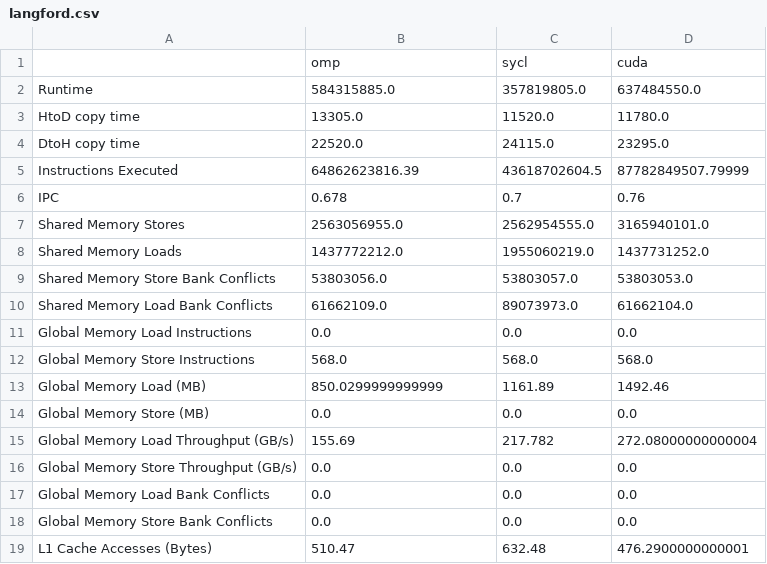
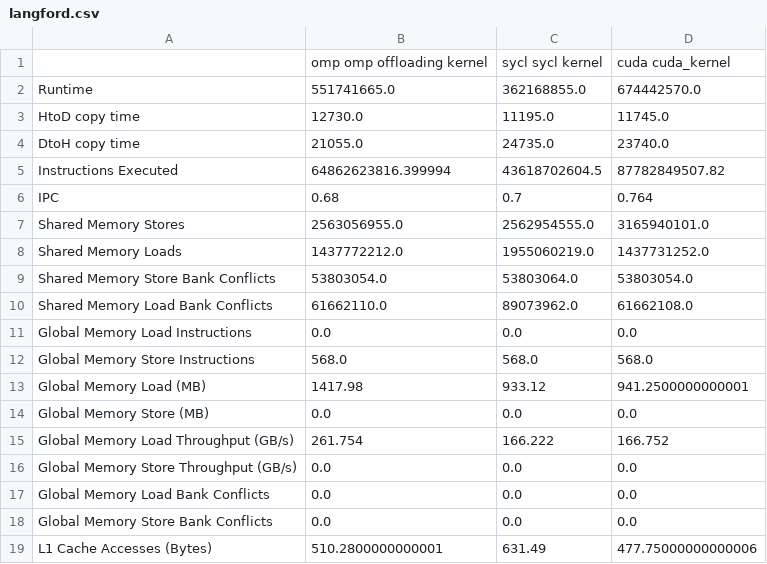
Before and after one commit to JakobSchaeffeler/offloading_tests_results, a CSV file: thx2_results/results/langford.csv, drawn as a sheet; only a part is shown; the diff covers the shown part only.

```diff
--- a/thx2_results/results/langford.csv
+++ b/thx2_results/results/langford.csv
@@ -1,16 +1,16 @@
-,omp,sycl,cuda
-Runtime,584315885.0,357819805.0,637484550.0
-HtoD copy time,13305.0,11520.0,11780.0
-DtoH copy time,22520.0,24115.0,23295.0
-Instructions Executed,64862623816.39,43618702604.5,87782849507.79999
-IPC,0.678,0.7,0.76
+,omp omp offloading kernel,sycl sycl kernel,cuda cuda_kernel
+Runtime,551741665.0,362168855.0,674442570.0
+HtoD copy time,12730.0,11195.0,11745.0
+DtoH copy time,21055.0,24735.0,23740.0
+Instructions Executed,64862623816.399994,43618702604.5,87782849507.82
+IPC,0.68,0.7,0.764
 Shared Memory Stores,2563056955.0,2562954555.0,3165940101.0
 Shared Memory Loads,1437772212.0,1955060219.0,1437731252.0
-Shared Memory Store Bank Conflicts,53803056.0,53803057.0,53803053.0
-Shared Memory Load Bank Conflicts,61662109.0,89073973.0,61662104.0
+Shared Memory Store Bank Conflicts,53803054.0,53803064.0,53803054.0
+Shared Memory Load Bank Conflicts,61662110.0,89073962.0,61662108.0
 Global Memory Load Instructions,0.0,0.0,0.0
 Global Memory Store Instructions,568.0,568.0,568.0
-Global Memory Load (MB),850.0299999999999,1161.89,1492.46
+Global Memory Load (MB),1417.98,933.12,941.2500000000001
 Global Memory Store (MB),0.0,0.0,0.0
-Global Memory Load Throughput (GB/s),155.69,217.782,272.08000000000004
+Global Memory Load Throughput (GB/s),261.754,166.222,166.752
 Global Memory Store Throughput (GB/s),0.0,0.0,0.0
@@ -18,2 +18,2 @@ Global Memory Load Bank Conflicts,0.0,0.0,0.0
 Global Memory Store Bank Conflicts,0.0,0.0,0.0
-L1 Cache Accesses (Bytes),510.47,632.48,476.2900000000001
+L1 Cache Accesses (Bytes),510.2800000000001,631.49,477.75000000000006
```
Also changed, not shown: 52 edited cells elsewhere in this file, thx2_results/results/amgmk.csv, thx2_results/results/lombscargle.csv, 20 other files.
